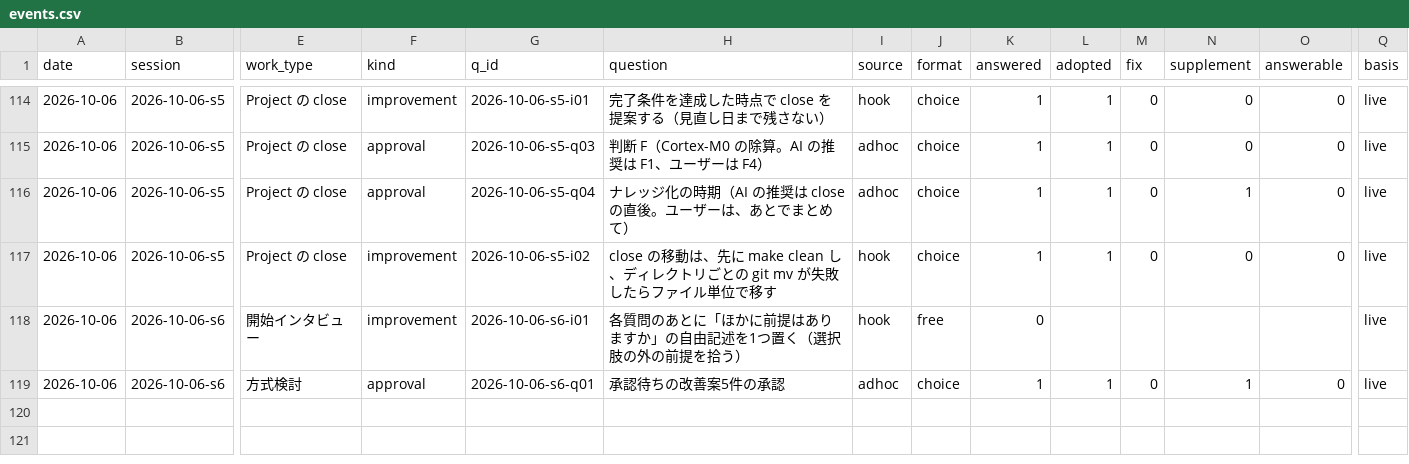
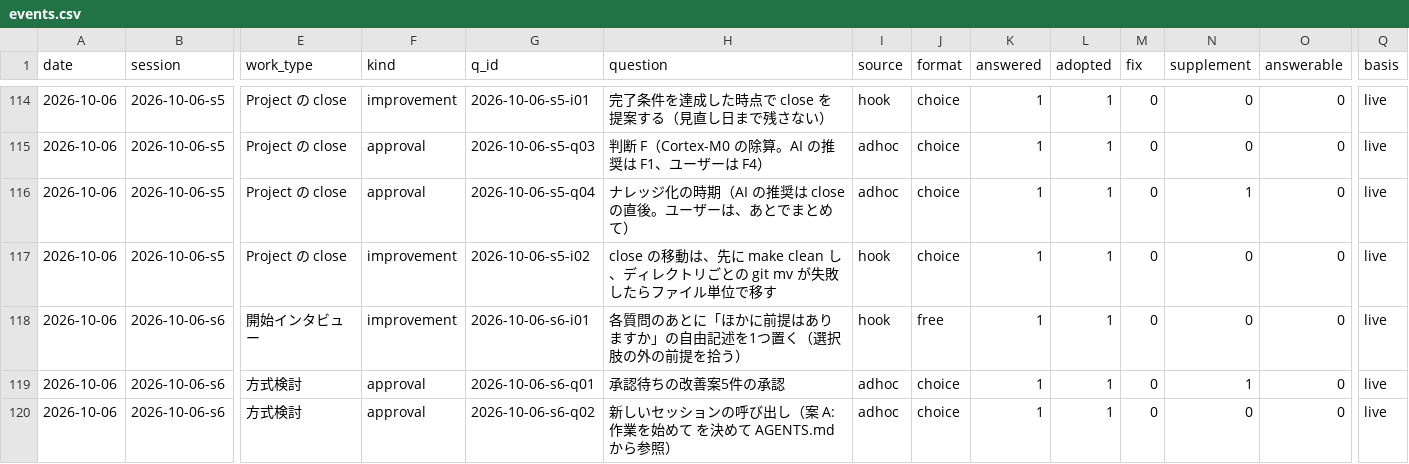
Before and after one commit to yuzucha16/worksample, a CSV file: docs/metrics/events.csv, drawn as a sheet; only a part is shown, gaps mark what is left out; rows hold the shown columns only; the diff names each change by its address in the sheet, - before the commit and + after, or states it on an @@ line.

Commit message:
[para] 「作業を始めて」の呼び出しを AGENTS.md に追加（案 A）、open の手順書の下書き、質問後の自由記述の改善案を反映
Agent: claude-code claude-sonnet-5-5
Workflow-Kit: 2026-10-06.19
Kit-Rev: dd4b7a2

```diff
--- a/docs/metrics/events.csv
+++ b/docs/metrics/events.csv
-K118 (answered): 0
+K118 (answered): 1
-L118 (adopted): (empty)
+L118 (adopted): 1
-M118 (fix): (empty)
+M118 (fix): 0
-N118 (supplement): (empty)
+N118 (supplement): 0
-O118 (answerable): (empty)
+O118 (answerable): 0
+row 120: 2026-10-06 | 2026-10-06-s6 | 方式検討 | approval | 2026-10-06-s6-q02 | 新しいセッションの呼び出し（案 A: 作業を始めて を決めて AGENTS.md から参照） | adhoc | choice | 1 | 1 | 0 | 0 | 0 | live
```
Also changed, not shown: 4 other files.
